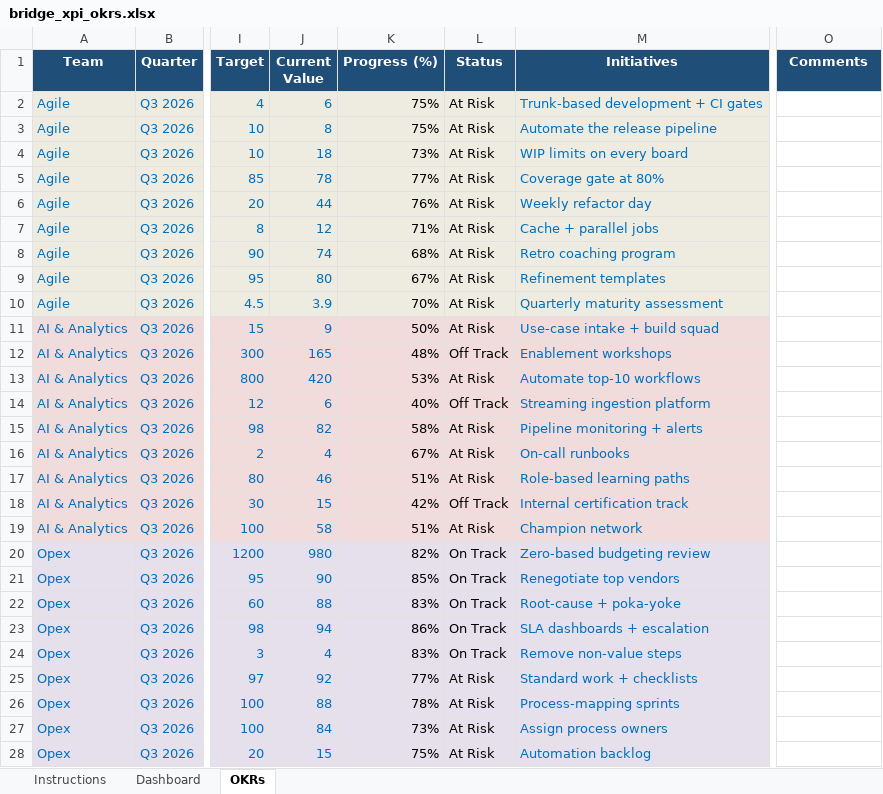
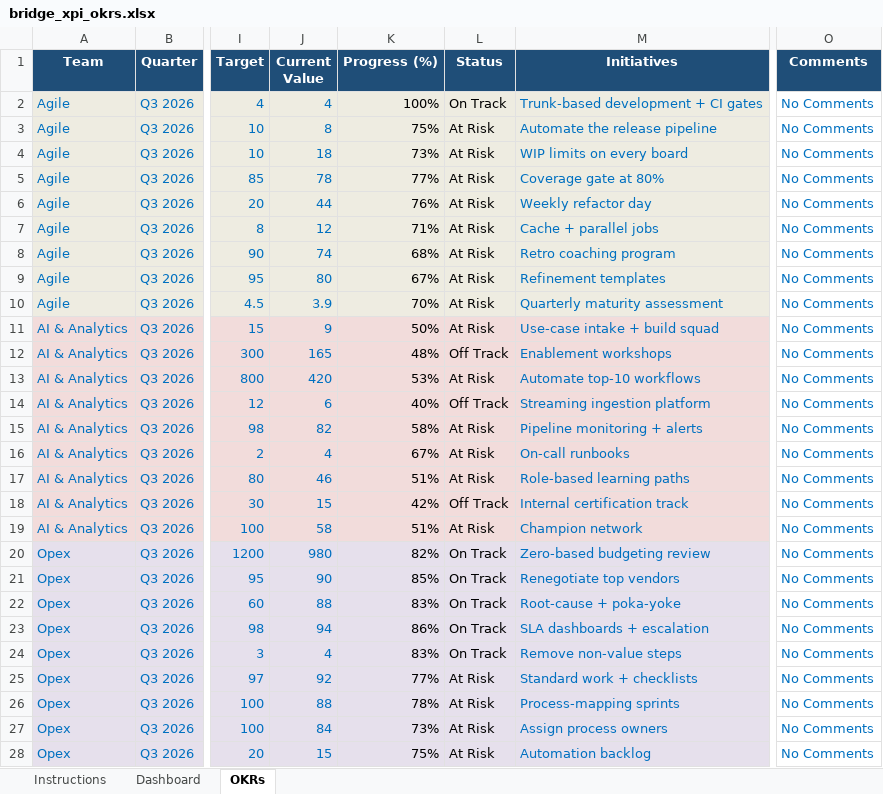
Before and after one commit to 4waiz/bridge-workspace, an Excel workbook: bridge_xpi_okrs.xlsx, sheet OKRs, drawn as a sheet; only a part is shown, gaps mark what is left out; values as stored, in another font and other column widths than the file's, no borders; conditional formats not drawn; the diff covers the shown part only; the diff names each change by its address in the sheet, - before the commit and + after, or states it on an @@ line.

```diff
--- a/bridge_xpi_okrs.xlsx (sheet OKRs)
+++ b/bridge_xpi_okrs.xlsx (sheet OKRs)
-J2 (Current Value): 6
+J2 (Current Value): 4
-K2 (Progress (%)): 75%
+K2 (Progress (%)): 100%
-L2 (Status): At Risk
+L2 (Status): On Track
-O2:O28 (Comments): (empty)
+O2:O28 (Comments): No Comments
```
Also changed, not shown: 45 edited cells elsewhere in this sheet, sheet Dashboard, 1 other file.
